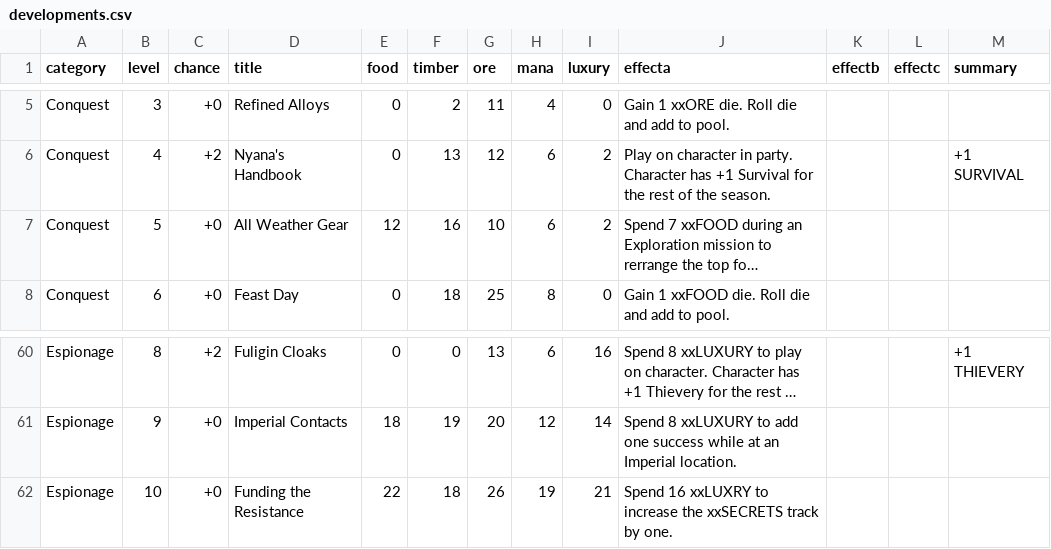
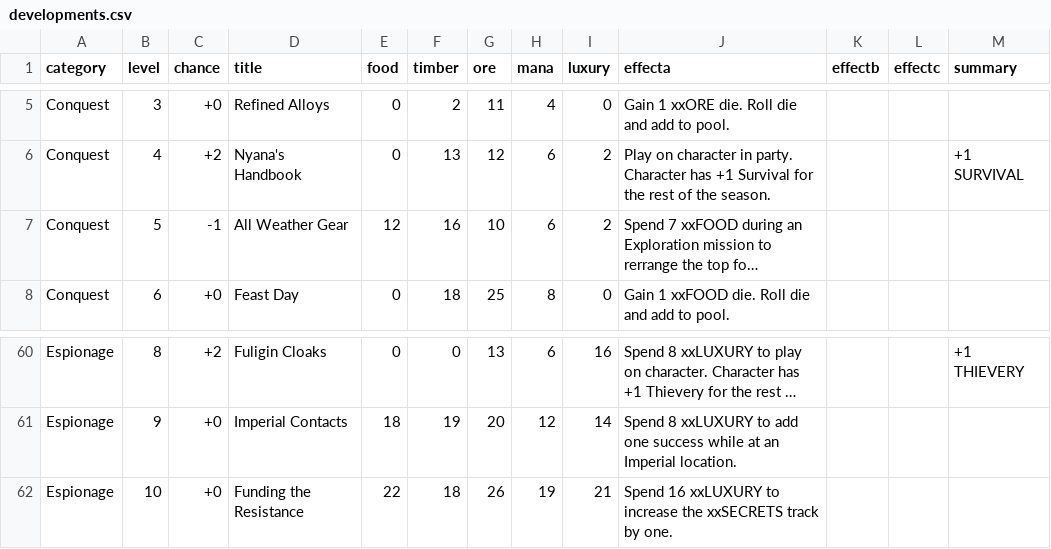
Before and after one commit to ziapeltagames/six-winters, a CSV file: csv/developments.csv, drawn as a sheet; only a part is shown, gaps mark what is left out; long unchanged cells end in …; the diff names each change by its address in the sheet, - before the commit and + after, or states it on an @@ line.

```diff
--- a/csv/developments.csv
+++ b/csv/developments.csv
-C7 (chance): +0
+C7 (chance): -1
-J62 (effecta): Spend 16 xxLUXRY to increase…
+J62 (effecta): Spend 16 xxLUXURY to increase…
```
Also changed, not shown: csv/mission-overview.csv, 11 other files.
